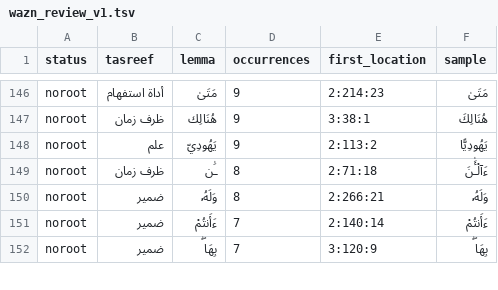
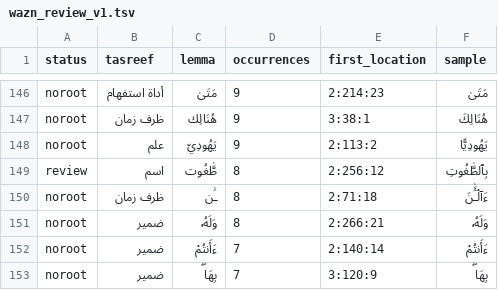
Before and after one commit to rahmansayed81-prog/QuranRoots, a TSV file: data-prep/review/wazn_review_v1.tsv, drawn as a sheet; only a part is shown, gaps mark what is left out; the diff names each change by its address in the sheet, - before the commit and + after, or states it on an @@ line.

```diff
--- a/data-prep/review/wazn_review_v1.tsv
+++ b/data-prep/review/wazn_review_v1.tsv
+row 149: review | اسم | طَّٰغُوت | 8 | 2:256:12 | بِٱلطَّٰغُوتِ
```
Also changed, not shown: 3 other files.
